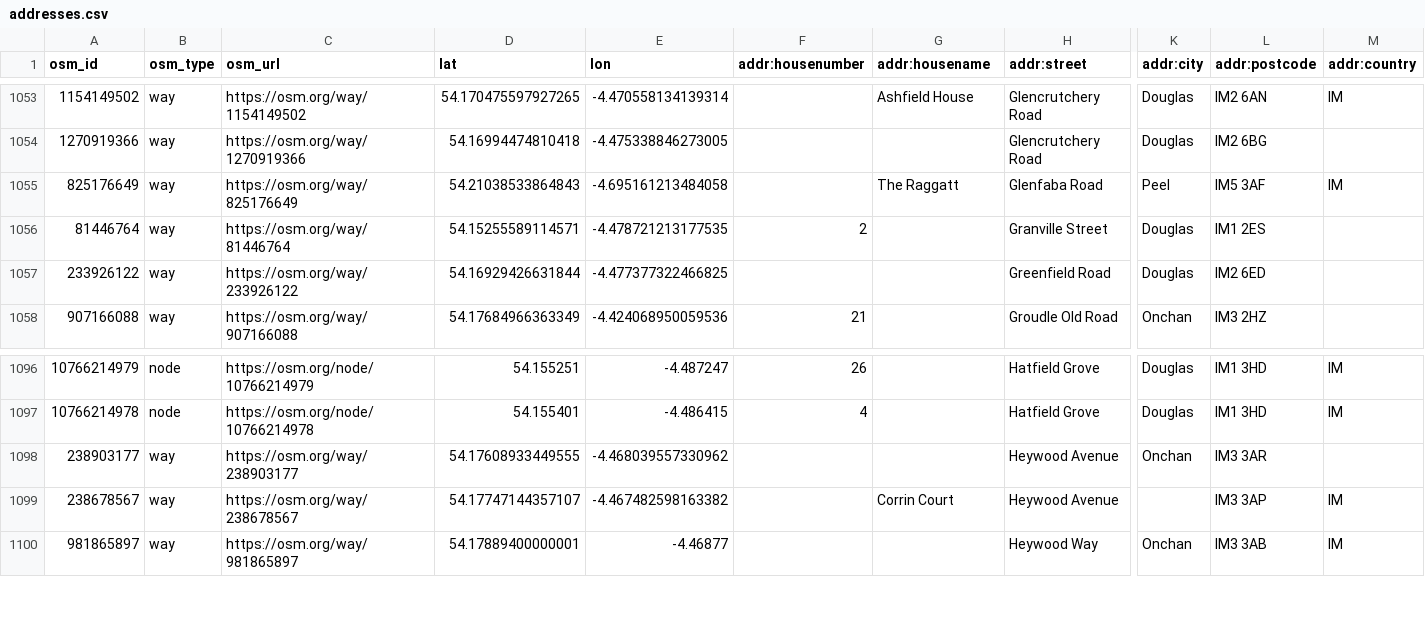
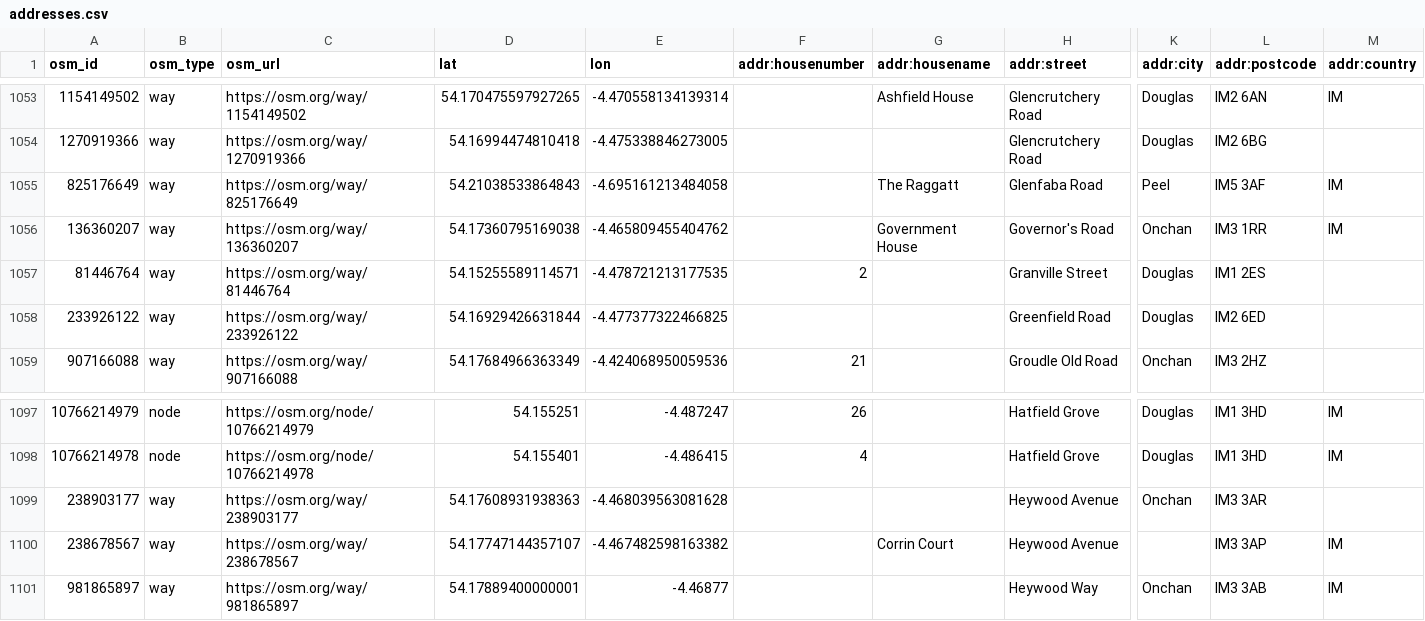
Before and after one commit to dankarran/isleofman-opendata, a CSV file: data/openstreetmap/outputs/addresses/addresses.csv, drawn as a sheet; only a part is shown, gaps mark what is left out; addresses are those after the commit; rows hold the shown columns only; the diff names each change by its address in the sheet, - before the commit and + after, or states it on an @@ line.

Commit message:
Update OpenStreetMap

```diff
--- a/data/openstreetmap/outputs/addresses/addresses.csv
+++ b/data/openstreetmap/outputs/addresses/addresses.csv
+row 1056: 136360207 | way | https://osm.org/way/136360207 | 54.17360795169038 | -4.465809455404762 |  | Government House | Governor's Road | Onchan | IM3 1RR | IM
-D1099 (lat): 54.17608933449555
+D1099 (lat): 54.17608931938363
-E1099 (lon): -4.468039557330962
+E1099 (lon): -4.468039563081628
```
Also changed, not shown: data/openstreetmap/outputs/manx-names/manx-names.csv, data/openstreetmap/outputs/offices/offices.csv, 14 other files.
